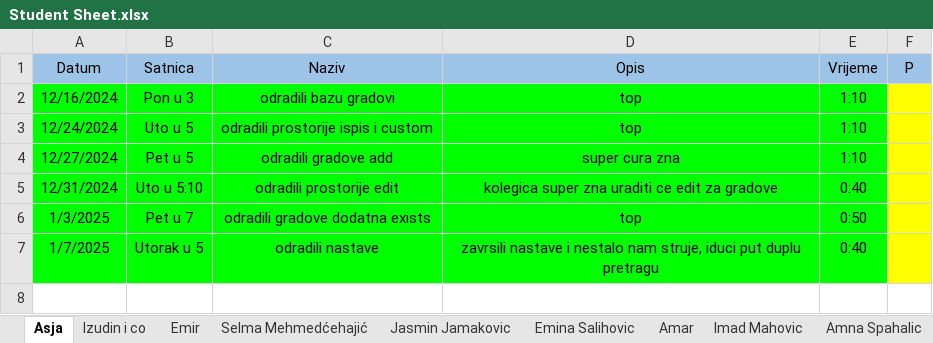
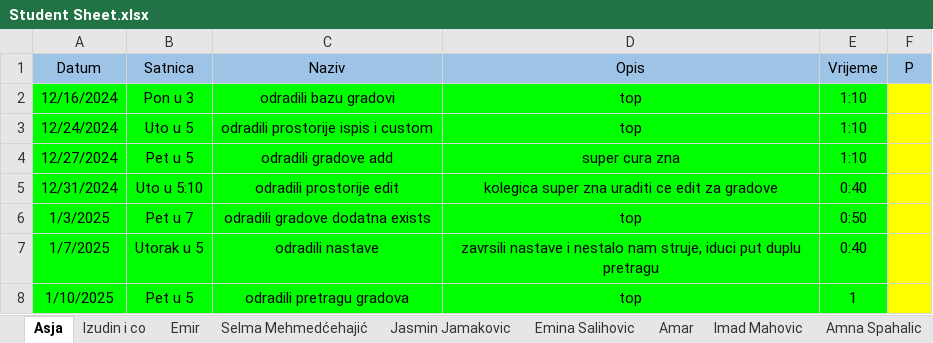
Before and after one commit to vedad-keskin/PRIII-CSHARP-WORKSHOPS-T24-, an Excel workbook: Student Sheet.xlsx, sheet Asja, drawn as a sheet; values as stored, in another font and other column widths than the file's, no borders; the diff names each change by its address in the sheet, - before the commit and + after, or states it on an @@ line.

```diff
--- a/Student Sheet.xlsx (sheet Asja)
+++ b/Student Sheet.xlsx (sheet Asja)
+row 8: 1/10/2025 | Pet u 5 | odradili pretragu gradova | top | 1
```
Also changed, not shown: 2 other files.
